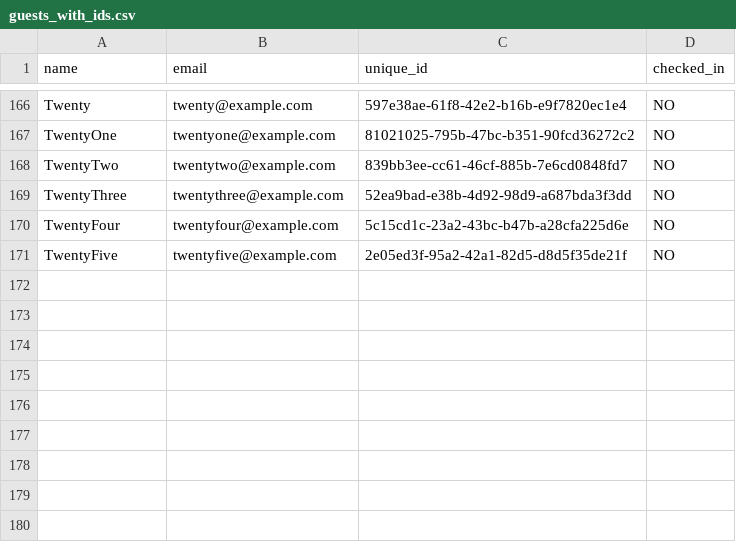
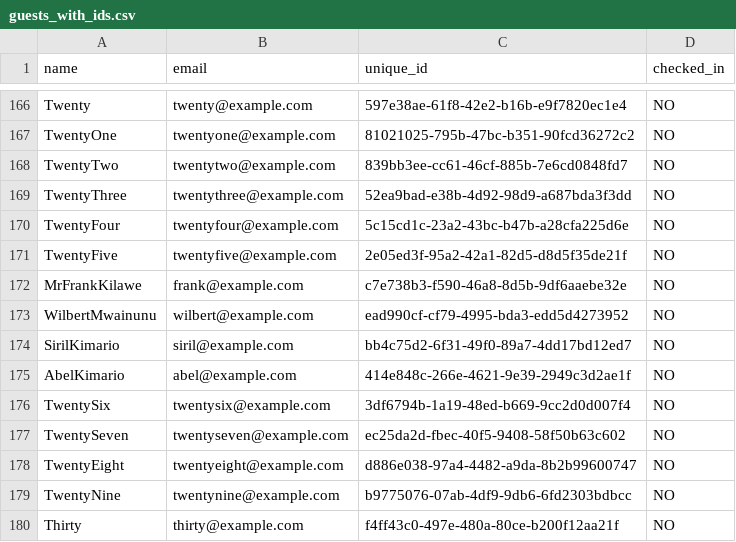
Before and after one commit to brian123love/Brims-wedding, a CSV file: guests_with_ids.csv, drawn as a sheet; only a part is shown, gaps mark what is left out; the diff names each change by its address in the sheet, - before the commit and + after, or states it on an @@ line.

Commit message:
Update guests_with_ids.csv
Updated now

```diff
--- a/guests_with_ids.csv
+++ b/guests_with_ids.csv
+row 172: MrFrankKilawe | frank@example.com | c7e738b3-f590-46a8-8d5b-9df6aaebe32e | NO
+row 173: WilbertMwainunu | wilbert@example.com | ead990cf-cf79-4995-bda3-edd5d4273952 | NO
+row 174: SirilKimario | siril@example.com | bb4c75d2-6f31-49f0-89a7-4dd17bd12ed7 | NO
+row 175: AbelKimario | abel@example.com | 414e848c-266e-4621-9e39-2949c3d2ae1f | NO
+row 176: TwentySix | twentysix@example.com | 3df6794b-1a19-48ed-b669-9cc2d0d007f4 | NO
+row 177: TwentySeven | twentyseven@example.com | ec25da2d-fbec-40f5-9408-58f50b63c602 | NO
+row 178: TwentyEight | twentyeight@example.com | d886e038-97a4-4482-a9da-8b2b99600747 | NO
+row 179: TwentyNine | twentynine@example.com | b9775076-07ab-4df9-9db6-6fd2303bdbcc | NO
+row 180: Thirty | thirty@example.com | f4ff43c0-497e-480a-80ce-b200f12aa21f | NO
```
